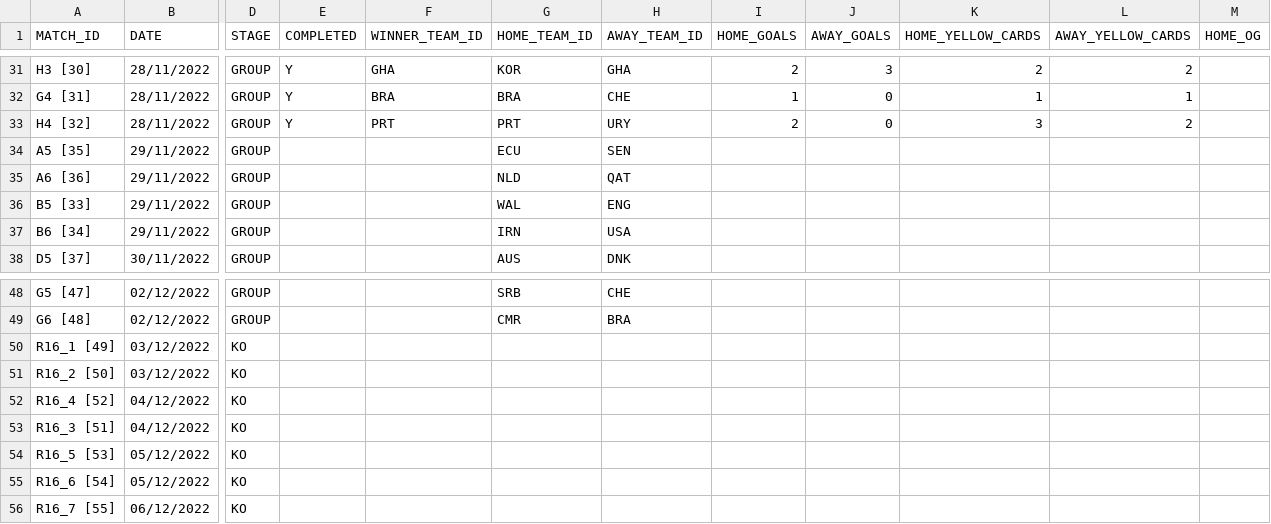
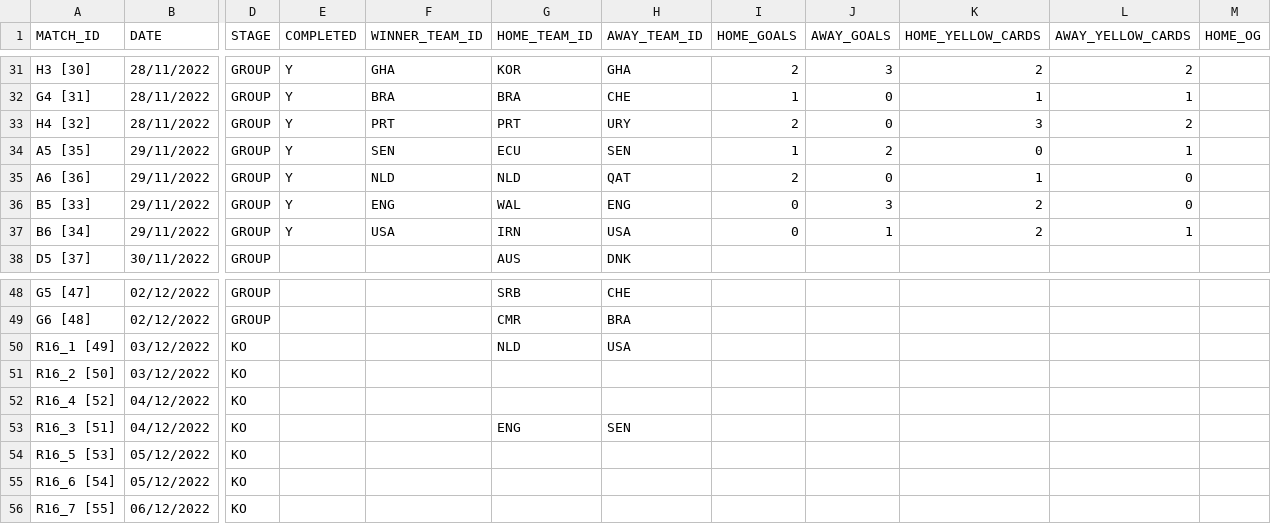
Before and after one commit to AdamJSc/sweepstake-markup-generator, a CSV file: domain/data/tournaments/2022-fifa-world-cup/matches.csv, drawn as a sheet; only a part is shown, gaps mark what is left out; the diff names each change by its address in the sheet, - before the commit and + after, or states it on an @@ line.

Commit message:
chore: wc2022 - update with 29/11 results

```diff
--- a/domain/data/tournaments/2022-fifa-world-cup/matches.csv
+++ b/domain/data/tournaments/2022-fifa-world-cup/matches.csv
-E34:E37 (COMPLETED): (empty)
+E34:E37 (COMPLETED): Y
-F34 (WINNER_TEAM_ID): (empty)
+F34 (WINNER_TEAM_ID): SEN
-I34 (HOME_GOALS): (empty)
+I34 (HOME_GOALS): 1
-J34 (AWAY_GOALS): (empty)
+J34 (AWAY_GOALS): 2
-K34 (HOME_YELLOW_CARDS): (empty)
+K34 (HOME_YELLOW_CARDS): 0
-L34 (AWAY_YELLOW_CARDS): (empty)
+L34 (AWAY_YELLOW_CARDS): 1
-F35 (WINNER_TEAM_ID): (empty)
+F35 (WINNER_TEAM_ID): NLD
-I35 (HOME_GOALS): (empty)
+I35 (HOME_GOALS): 2
-J35 (AWAY_GOALS): (empty)
+J35 (AWAY_GOALS): 0
-K35 (HOME_YELLOW_CARDS): (empty)
+K35 (HOME_YELLOW_CARDS): 1
-L35:L36 (AWAY_YELLOW_CARDS): (empty)
+L35:L36 (AWAY_YELLOW_CARDS): 0
-F36 (WINNER_TEAM_ID): (empty)
+F36 (WINNER_TEAM_ID): ENG
-I36:I37 (HOME_GOALS): (empty)
+I36:I37 (HOME_GOALS): 0
-J36 (AWAY_GOALS): (empty)
+J36 (AWAY_GOALS): 3
-K36:K37 (HOME_YELLOW_CARDS): (empty)
+K36:K37 (HOME_YELLOW_CARDS): 2
-F37 (WINNER_TEAM_ID): (empty)
+F37 (WINNER_TEAM_ID): USA
-J37 (AWAY_GOALS): (empty)
+J37 (AWAY_GOALS): 1
-L37 (AWAY_YELLOW_CARDS): (empty)
+L37 (AWAY_YELLOW_CARDS): 1
-G50 (HOME_TEAM_ID): (empty)
+G50 (HOME_TEAM_ID): NLD
-H50 (AWAY_TEAM_ID): (empty)
+H50 (AWAY_TEAM_ID): USA
-G53 (HOME_TEAM_ID): (empty)
+G53 (HOME_TEAM_ID): ENG
-H53 (AWAY_TEAM_ID): (empty)
+H53 (AWAY_TEAM_ID): SEN
```
